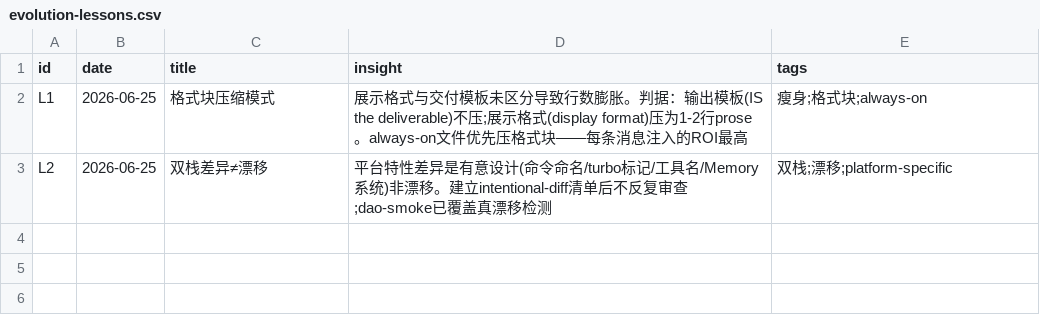
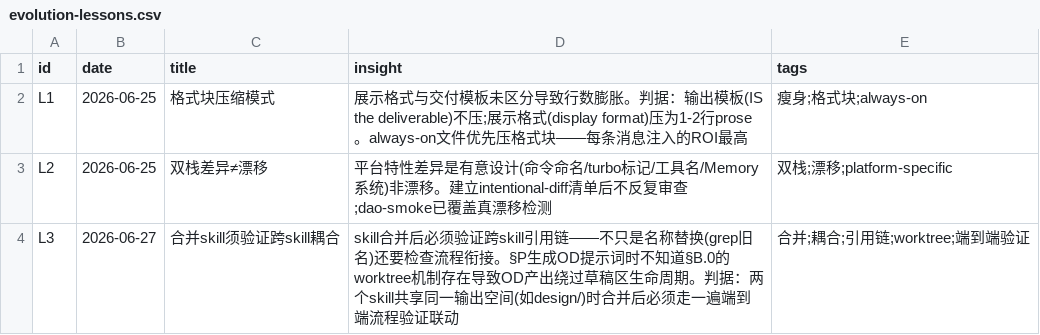
Before and after one commit to thoerwink8/windsurf-dao, a CSV file: docs/evolution/evolution-lessons.csv, drawn as a sheet; the diff names each change by its address in the sheet, - before the commit and + after, or states it on an @@ line.

Commit message:
[cc] docs(evolution): L3+E2 记录设计 skill 合并教训——跨 skill 耦合验证
L3: 合并 skill 时须验证跨 skill 引用链（§P↔§B.0 worktree 断裂案例）
E2: 10→6 合并事件记录

```diff
--- a/docs/evolution/evolution-lessons.csv
+++ b/docs/evolution/evolution-lessons.csv
+row 4: L3 | 2026-06-27 | 合并skill须验证跨skill耦合 | skill合并后必须验证跨skill引用链——不只是名称替换(grep旧名)还要检查流程衔接。§P生成OD提示词时不知道§B.0的worktree机制存在导致OD产出绕过草稿区生命周期。判据：两个skill共享同一输出空间(如design/)时合并后必须走一遍端到端流程验证联动 | 合并;耦合;引用链;worktree;端到端验证
```
Also changed, not shown: docs/evolution/evolution-entries.csv.
